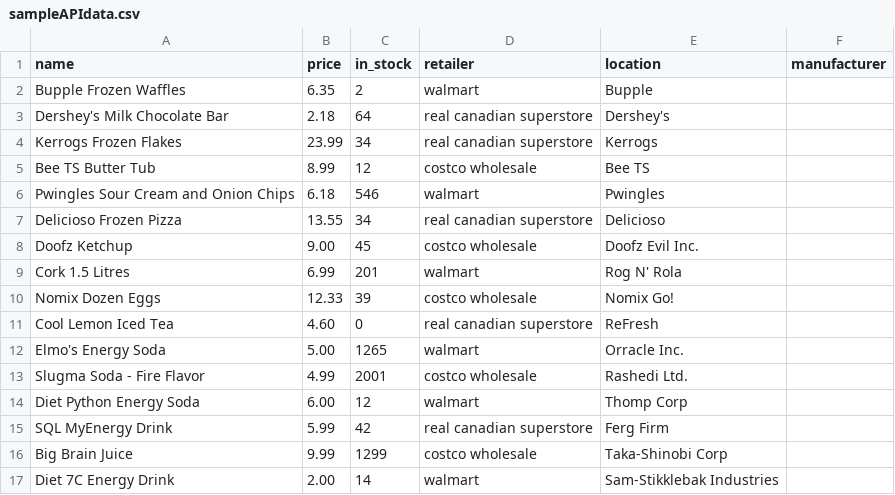
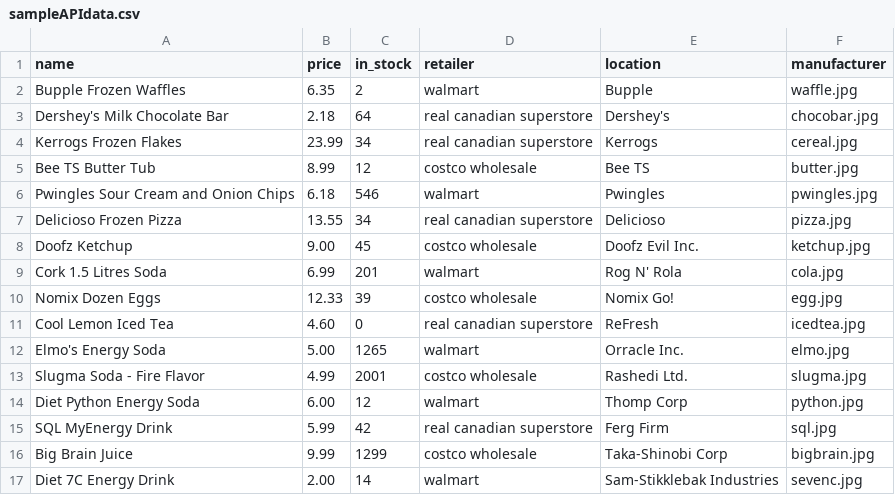
Before and after one commit to shen-leo/Eggonomics, a CSV file: sampleAPIdata.csv, drawn as a sheet; the diff names each change by its address in the sheet, - before the commit and + after, or states it on an @@ line.

Commit message:
Added sampleAPIimgs

```diff
--- a/sampleAPIdata.csv
+++ b/sampleAPIdata.csv
-F2 (manufacturer): (empty)
+F2 (manufacturer): waffle.jpg
-F3 (manufacturer): (empty)
+F3 (manufacturer): chocobar.jpg
-F4 (manufacturer): (empty)
+F4 (manufacturer): cereal.jpg
-F5 (manufacturer): (empty)
+F5 (manufacturer): butter.jpg
-F6 (manufacturer): (empty)
+F6 (manufacturer): pwingles.jpg
-F7 (manufacturer): (empty)
+F7 (manufacturer): pizza.jpg
-F8 (manufacturer): (empty)
+F8 (manufacturer): ketchup.jpg
-A9 (name): Cork 1.5 Litres
+A9 (name): Cork 1.5 Litres Soda
-F9 (manufacturer): (empty)
+F9 (manufacturer): cola.jpg
-F10 (manufacturer): (empty)
+F10 (manufacturer): egg.jpg
-F11 (manufacturer): (empty)
+F11 (manufacturer): icedtea.jpg
-F12 (manufacturer): (empty)
+F12 (manufacturer): elmo.jpg
-F13 (manufacturer): (empty)
+F13 (manufacturer): slugma.jpg
-F14 (manufacturer): (empty)
+F14 (manufacturer): python.jpg
-F15 (manufacturer): (empty)
+F15 (manufacturer): sql.jpg
-F16 (manufacturer): (empty)
+F16 (manufacturer): bigbrain.jpg
-F17 (manufacturer): (empty)
+F17 (manufacturer): sevenc.jpg
```
Also changed, not shown: 19 other files.
